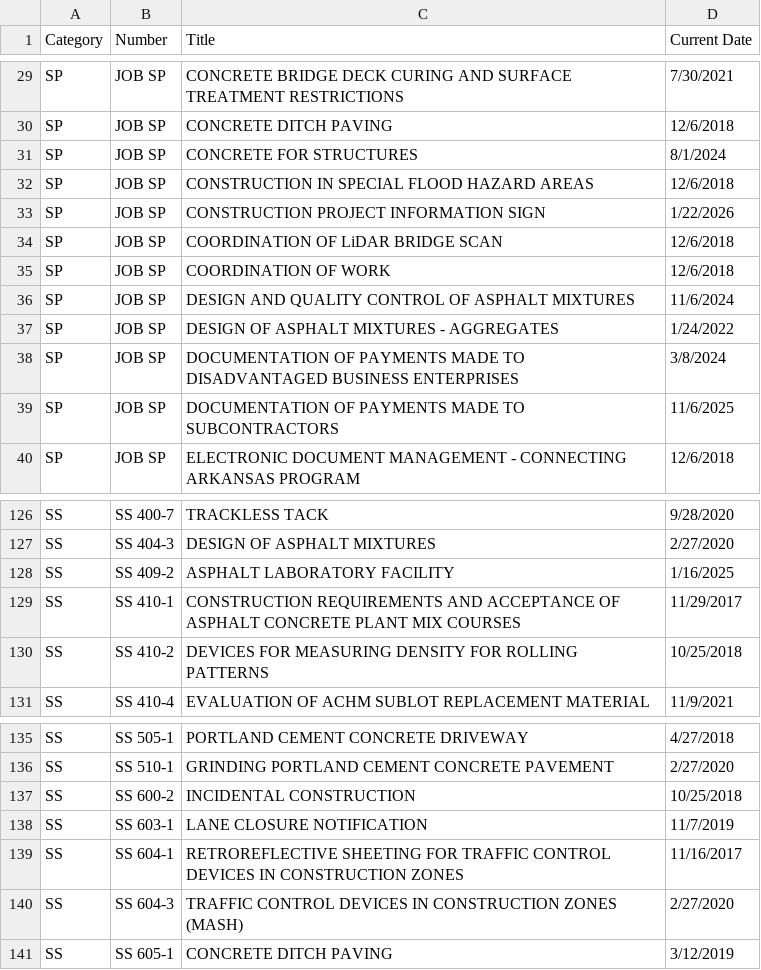
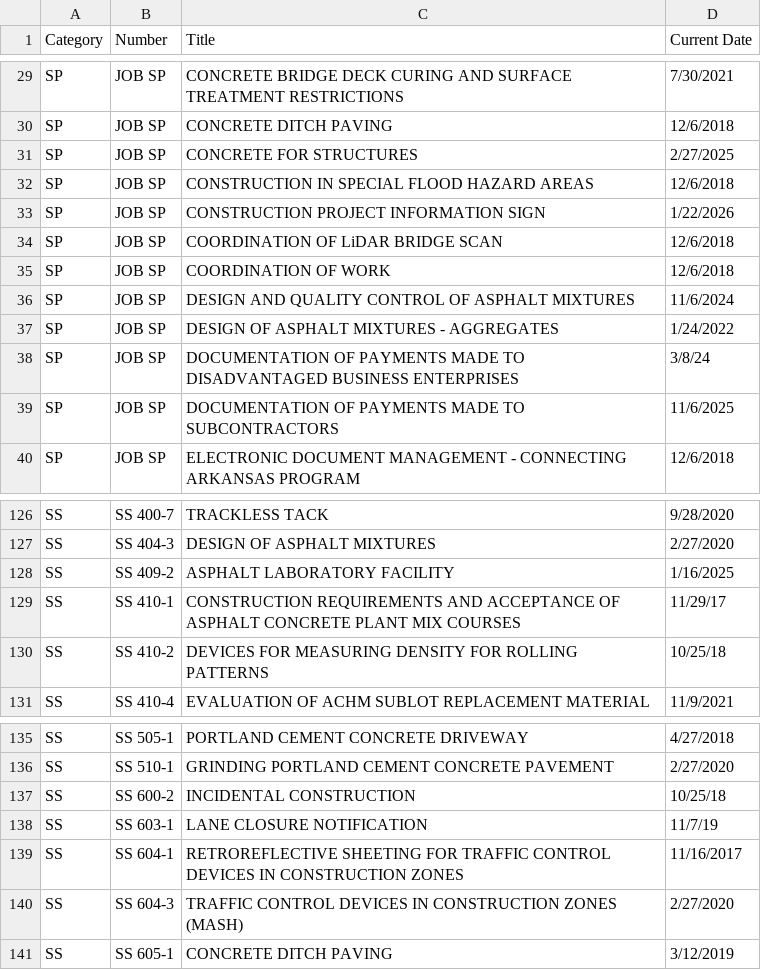
Before and after one commit to niwesh-ardot/ARDOT-CCD-Toolkit, a CSV file: data/WhereandWhenList.csv, drawn as a sheet; only a part is shown, gaps mark what is left out.

Commit message:
SS&SP List Update

```diff
--- a/data/WhereandWhenList.csv
+++ b/data/WhereandWhenList.csv
@@ -30,3 +30,3 @@ SP,JOB SP,CONCRETE BRIDGE DECK CURING AND SURFACE TREATMENT RESTRICTIONS,7/30/20
 SP,JOB SP,CONCRETE DITCH PAVING,12/6/2018
-SP,JOB SP,CONCRETE FOR STRUCTURES,8/1/2024
+SP,JOB SP,CONCRETE FOR STRUCTURES,2/27/2025
 SP,JOB SP,CONSTRUCTION IN SPECIAL FLOOD HAZARD AREAS,12/6/2018
@@ -37,3 +37,3 @@ SP,JOB SP,DESIGN AND QUALITY CONTROL OF ASPHALT MIXTURES,11/6/2024
 SP,JOB SP,DESIGN OF ASPHALT MIXTURES - AGGREGATES,1/24/2022
-SP,JOB SP,DOCUMENTATION OF PAYMENTS MADE TO DISADVANTAGED BUSINESS ENTERPRISES,3/8/2024
+SP,JOB SP,DOCUMENTATION OF PAYMENTS MADE TO DISADVANTAGED BUSINESS ENTERPRISES,3/8/24
 SP,JOB SP,DOCUMENTATION OF PAYMENTS MADE TO SUBCONTRACTORS,11/6/2025
@@ -128,4 +128,4 @@ SS,SS 404-3,DESIGN OF ASPHALT MIXTURES,2/27/2020
 SS,SS 409-2,ASPHALT LABORATORY FACILITY,1/16/2025
-SS,SS 410-1,CONSTRUCTION REQUIREMENTS AND ACCEPTANCE OF ASPHALT CONCRETE PLANT MIX COURSES,11/29/2017
-SS,SS 410-2,DEVICES FOR MEASURING DENSITY FOR ROLLING PATTERNS,10/25/2018
+SS,SS 410-1,CONSTRUCTION REQUIREMENTS AND ACCEPTANCE OF ASPHALT CONCRETE PLANT MIX COURSES,11/29/17
+SS,SS 410-2,DEVICES FOR MEASURING DENSITY FOR ROLLING PATTERNS,10/25/18
 SS,SS 410-4,EVALUATION OF ACHM SUBLOT REPLACEMENT MATERIAL,11/9/2021
@@ -136,4 +136,4 @@ SS,SS 505-1,PORTLAND CEMENT CONCRETE DRIVEWAY,4/27/2018
 SS,SS 510-1,GRINDING PORTLAND CEMENT CONCRETE PAVEMENT,2/27/2020
-SS,SS 600-2,INCIDENTAL CONSTRUCTION,10/25/2018
-SS,SS 603-1,LANE CLOSURE NOTIFICATION,11/7/2019
+SS,SS 600-2,INCIDENTAL CONSTRUCTION,10/25/18
+SS,SS 603-1,LANE CLOSURE NOTIFICATION,11/7/19
 SS,SS 604-1,RETROREFLECTIVE SHEETING FOR TRAFFIC CONTROL DEVICES IN CONSTRUCTION ZONES,11/16/2017
```
Also changed, not shown: 1 other file.
